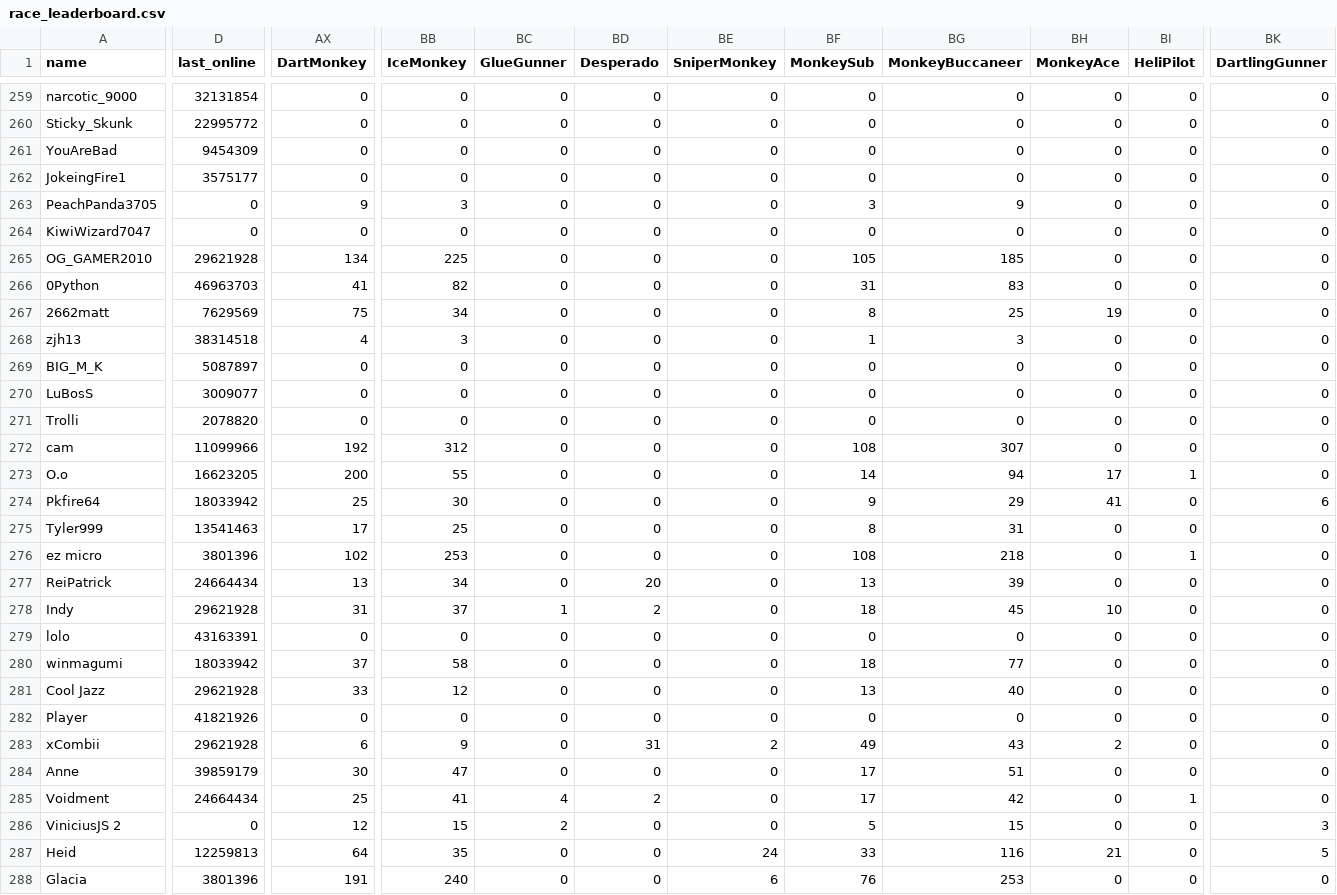
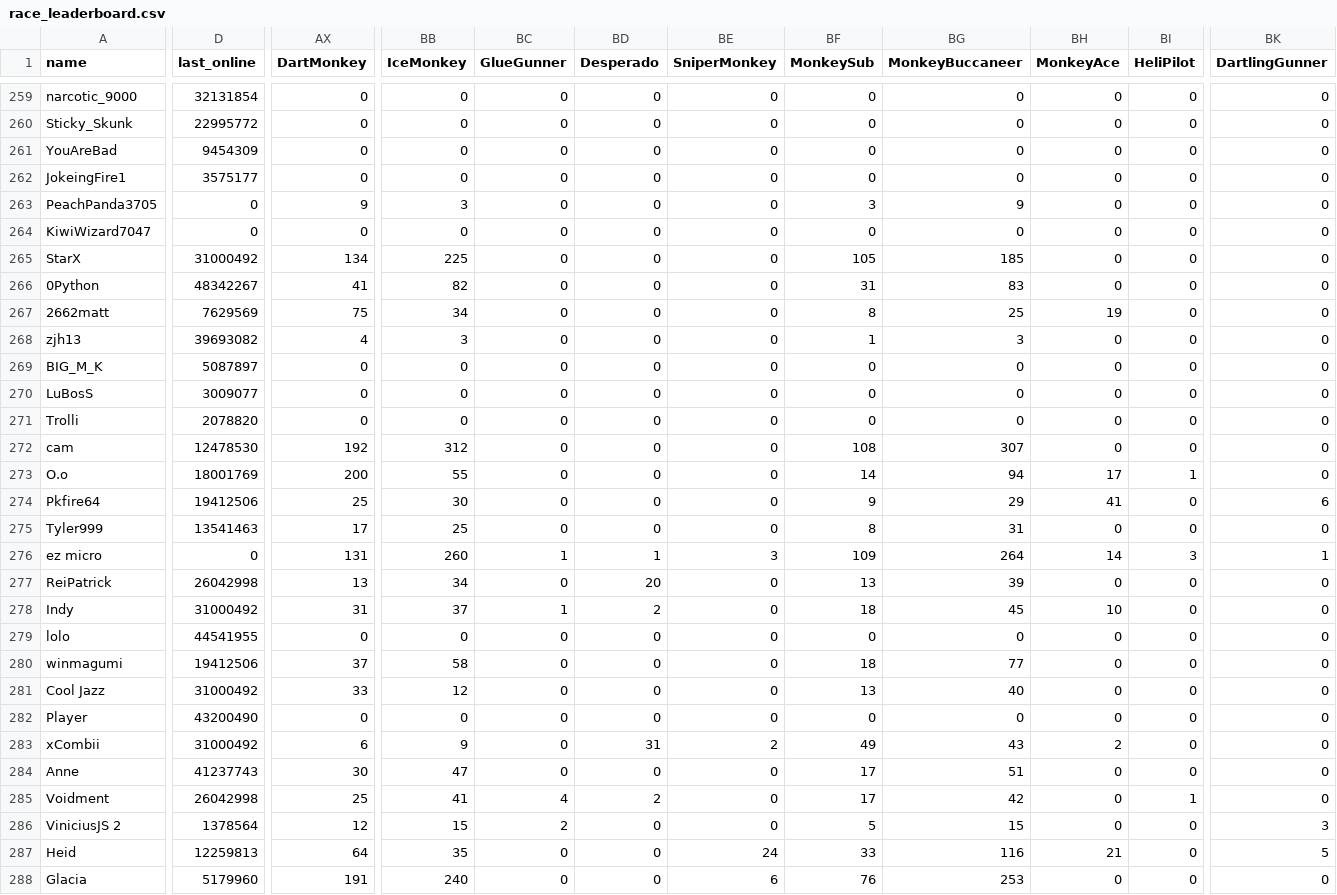
Before and after one commit to ducanup01/btd6race, a CSV file: race_leaderboard.csv, drawn as a sheet; only a part is shown, gaps mark what is left out; the diff covers the shown part only; the diff names each change by its address in the sheet, - before the commit and + after, or states it on an @@ line.

Commit message:
automatic updater

```diff
--- a/race_leaderboard.csv
+++ b/race_leaderboard.csv
-A265 (name): OG_GAMER2010
+A265 (name): StarX
-D265 (last_online): 29621928
+D265 (last_online): 31000492
-D266 (last_online): 46963703
+D266 (last_online): 48342267
-D268 (last_online): 38314518
+D268 (last_online): 39693082
-D272 (last_online): 11099966
+D272 (last_online): 12478530
-D273 (last_online): 16623205
+D273 (last_online): 18001769
-D274 (last_online): 18033942
+D274 (last_online): 19412506
-D276 (last_online): 3801396
+D276 (last_online): 0
-AX276 (DartMonkey): 102
+AX276 (DartMonkey): 131
-BB276 (IceMonkey): 253
+BB276 (IceMonkey): 260
-BC276 (GlueGunner): 0
+BC276 (GlueGunner): 1
-BD276 (Desperado): 0
+BD276 (Desperado): 1
-BE276 (SniperMonkey): 0
+BE276 (SniperMonkey): 3
-BF276 (MonkeySub): 108
+BF276 (MonkeySub): 109
-BG276 (MonkeyBuccaneer): 218
+BG276 (MonkeyBuccaneer): 264
-BH276 (MonkeyAce): 0
+BH276 (MonkeyAce): 14
-BI276 (HeliPilot): 1
+BI276 (HeliPilot): 3
-BK276 (DartlingGunner): 0
+BK276 (DartlingGunner): 1
-D277 (last_online): 24664434
+D277 (last_online): 26042998
-D278 (last_online): 29621928
+D278 (last_online): 31000492
-D279 (last_online): 43163391
+D279 (last_online): 44541955
-D280 (last_online): 18033942
+D280 (last_online): 19412506
-D281 (last_online): 29621928
+D281 (last_online): 31000492
-D282 (last_online): 41821926
+D282 (last_online): 43200490
-D283 (last_online): 29621928
+D283 (last_online): 31000492
-D284 (last_online): 39859179
+D284 (last_online): 41237743
-D285 (last_online): 24664434
+D285 (last_online): 26042998
-D286 (last_online): 0
+D286 (last_online): 1378564
-D288 (last_online): 3801396
+D288 (last_online): 5179960
```
Also changed, not shown: 136 edited cells elsewhere in this file.
